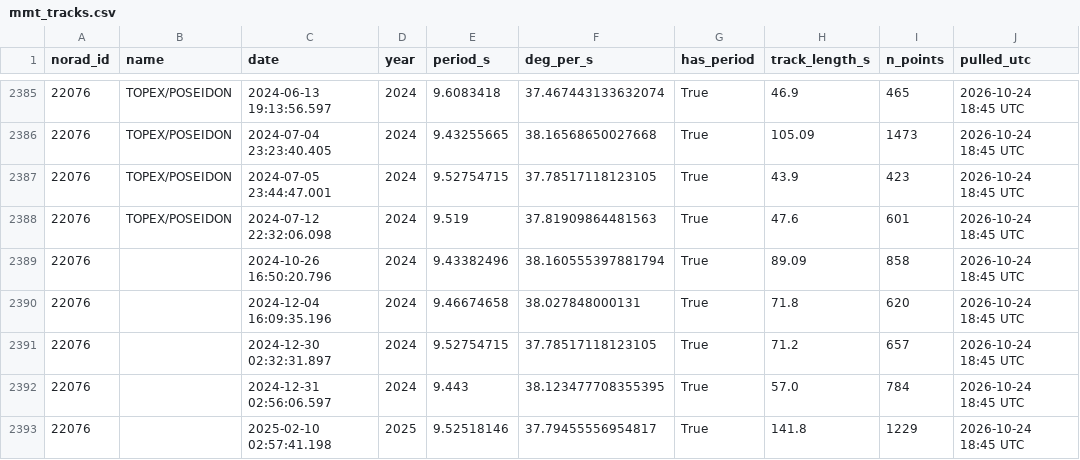
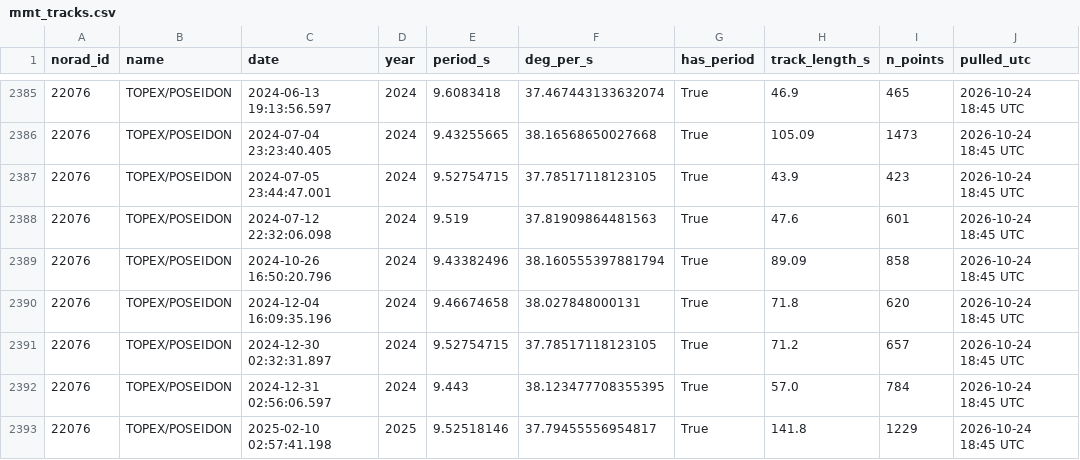
Before and after one commit to yim1305/HARMONIA-Code, a CSV file: mmt_rotation/data/pull_2026-10-24/mmt_tracks.csv, drawn as a sheet; only a part is shown, gaps mark what is left out; the diff covers the shown part only; the diff names each change by its address in the sheet, - before the commit and + after, or states it on an @@ line.

```diff
--- a/mmt_rotation/data/pull_2026-10-24/mmt_tracks.csv
+++ b/mmt_rotation/data/pull_2026-10-24/mmt_tracks.csv
-B2389:B2393 (name): (empty)
+B2389:B2393 (name): TOPEX/POSEIDON
```
Also changed, not shown: 164 edited cells elsewhere in this file, mmt_rotation/data/pull_2026-10-30_23940_2023-2024/mmt_tracks.csv, mmt_rotation/data/pull_2026-10-31_DMSPF12_spinup_2015-2018/mmt_tracks.csv, 13 other files.
